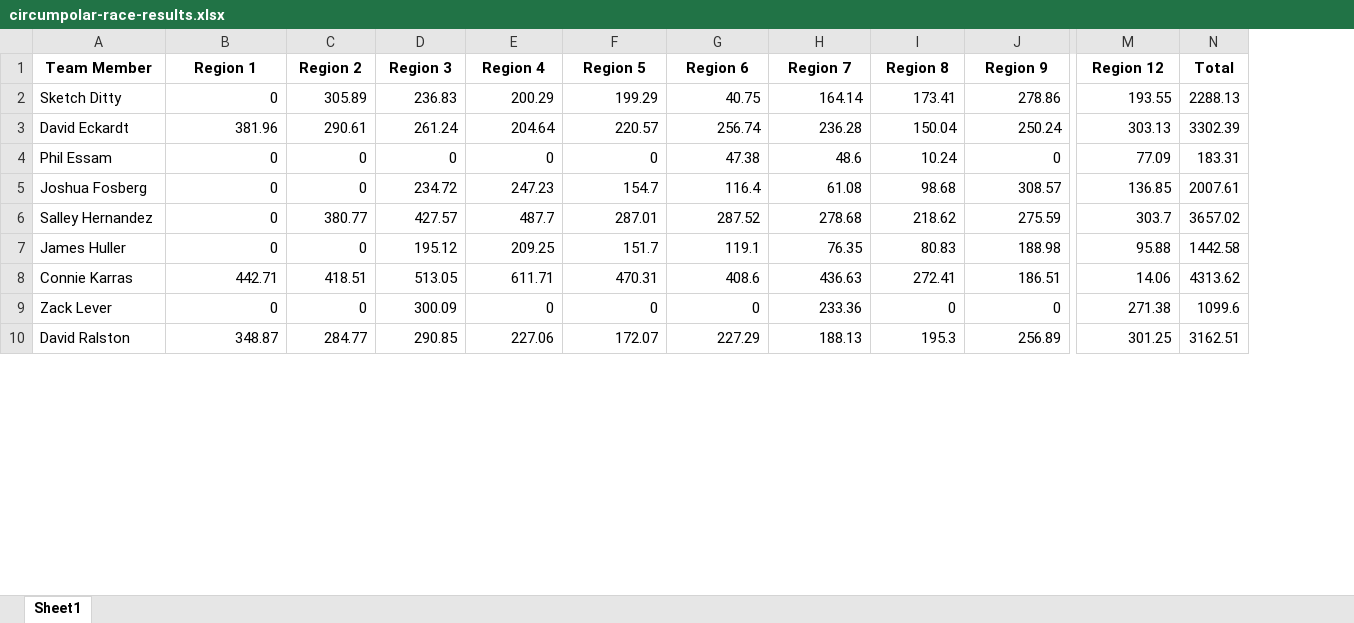
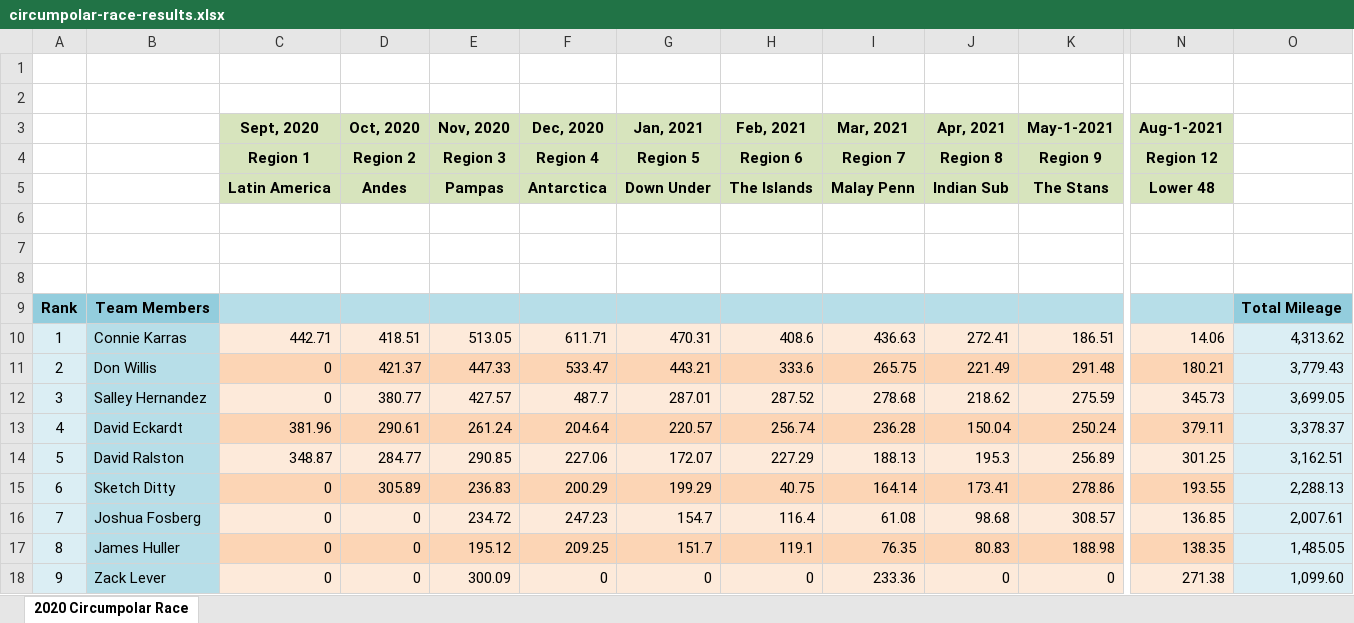
Before and after one commit to genvalen/circumpolar-race, an Excel workbook: circumpolar-race-results.xlsx, sheet 2020 Circumpolar Race, drawn as a sheet; only a part is shown, gaps mark what is left out; values as stored, in another font and other column widths than the file's, no borders; charts and pictures not drawn; removed rows and columns are numbered as before the commit, all else as after; rows hold the shown columns only; the diff covers the shown part only; the diff names each change by its address in the sheet, - before the commit and + after, or states it on an @@ line.

Commit message:
Final excel sheet with commas

```diff
--- a/circumpolar-race-results.xlsx (sheet 2020 Circumpolar Race)
+++ b/circumpolar-race-results.xlsx (sheet 2020 Circumpolar Race)
-sheet tab: Sheet1
+sheet tab: 2020 Circumpolar Race
+column A, rows 15-18: 6 | 7 | 8 | 9
-column N, rows 1-2: Total | 2288.13; row 5: 2007.61; row 7: 1442.58; row 9: 1099.6
+column O, rows 15-18: 2,288.13 | 2,007.61 | 1,485.05 | 1,099.60
+row 1: (empty)
+row 2: (empty)
+row 3:  |  | Sept, 2020 | Oct, 2020 | Nov, 2020 | Dec, 2020 | Jan, 2021 | Feb, 2021 | Mar, 2021 | Apr, 2021 | May-1-2021 | Aug-1-2021
-B4: Team Member
+B4: (empty)
-C4:N4 fill: none
+C4:N4 fill: #D7E4BD
+row 5:  |  | Latin America | Andes | Pampas | Antarctica | Down Under | The Islands | Malay Penn | Indian Sub | The Stans | Lower 48
+row 6: (empty)
+row 7: (empty)
+row 8: (empty)
+row 9: Rank | Team Members |  |  |  |  |  |  |  |  |  |  | Total Mileage
@@ row 8 moved to row 10: 1 @@
+row 11: 2 | Don Willis | 0 | 421.37 | 447.33 | 533.47 | 443.21 | 333.6 | 265.75 | 221.49 | 291.48 | 180.21 | 3,779.43
+row 12: 3 | Salley Hernandez | 0 | 380.77 | 427.57 | 487.7 | 287.01 | 287.52 | 278.68 | 218.62 | 275.59 | 345.73 | 3,699.05
+row 13: 4 | David Eckardt | 381.96 | 290.61 | 261.24 | 204.64 | 220.57 | 256.74 | 236.28 | 150.04 | 250.24 | 379.11 | 3,378.37
@@ row 10 moved to row 14: 5 @@
-B15 fill: none
+B15 fill: #B7DEE8
-C15:N15 fill: none
+C15:N15 fill: #FCD5B5
-row 3: David Eckardt | 381.96 | 290.61 | 261.24 | 204.64 | 220.57 | 256.74 | 236.28 | 150.04 | 250.24 | 303.13 | 3302.39
-row 4: Phil Essam | 0 | 0 | 0 | 0 | 0 | 47.38 | 48.6 | 10.24 | 0 | 77.09 | 183.31
-B16 fill: none
+B16 fill: #B7DEE8
-C16:N16 fill: none
+C16:N16 fill: #FDEADA
-row 6: Salley Hernandez | 0 | 380.77 | 427.57 | 487.7 | 287.01 | 287.52 | 278.68 | 218.62 | 275.59 | 303.7 | 3657.02
-B17 fill: none
+B17 fill: #B7DEE8
-C17:N17 fill: none
+C17:N17 fill: #FCD5B5
-N17: 95.88
+N17: 138.35
-B18 fill: none
+B18 fill: #B7DEE8
-C18:N18 fill: none
+C18:N18 fill: #FDEADA
```
Also changed, not shown: 9 added rows, 1 removed row and cell formats elsewhere in this sheet, charts or pictures, 1 other file.
